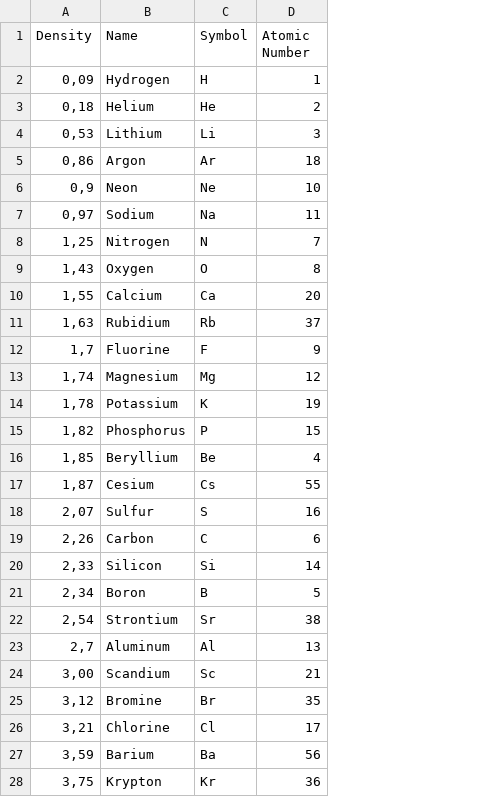
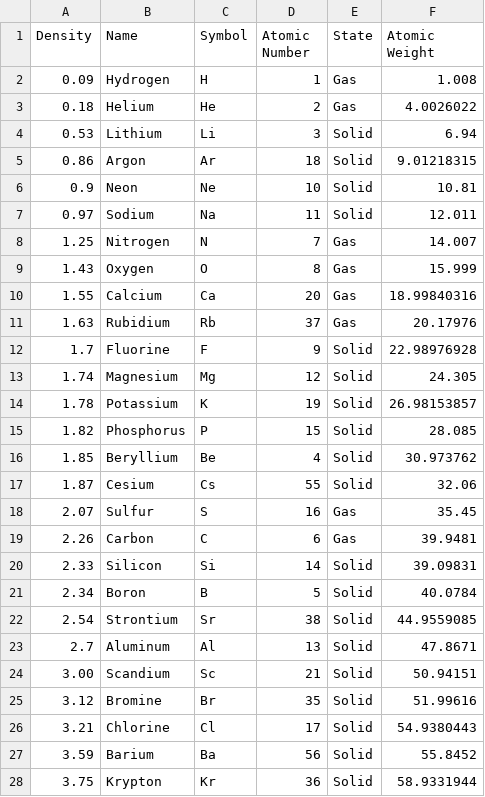
Before and after one commit to Kirilgheya/PinnacleOfHumankind, a CSV file: Code/Game_V4/Risorse Extra/PeriodicTable.csv, drawn as a sheet; only a part is shown; the diff covers the shown part only; the diff names each change by its address in the sheet, - before the commit and + after, or states it on an @@ line.

```diff
--- a/Code/Game_V4/Risorse Extra/PeriodicTable.csv
+++ b/Code/Game_V4/Risorse Extra/PeriodicTable.csv
+column E (State), rows 2-28: Gas | Gas | Solid | Solid | Solid | Solid | Gas | Gas | Gas | Gas | Solid | Solid | Solid | Solid | Solid | Solid | Gas | Gas | Solid | Solid | Solid | Solid | Solid | Solid | Solid | Solid | Solid
+column F (Atomic Weight), rows 2-28: 1.008 | 4.0026022 | 6.94 | 9.01218315 | 10.81 | 12.011 | 14.007 | 15.999 | 18.99840316 | 20.17976 | 22.98976928 | 24.305 | 26.98153857 | 28.085 | 30.973762 | 32.06 | 35.45 | 39.9481 | 39.09831 | 40.0784 | 44.9559085 | 47.8671 | 50.94151 | 51.99616 | 54.9380443 | 55.8452 | 58.9331944
-A2 (Density): 0,09
+A2 (Density): 0.09
-A3 (Density): 0,18
+A3 (Density): 0.18
-A4 (Density): 0,53
+A4 (Density): 0.53
-A5 (Density): 0,86
+A5 (Density): 0.86
-A6 (Density): 0,9
+A6 (Density): 0.9
-A7 (Density): 0,97
+A7 (Density): 0.97
-A8 (Density): 1,25
+A8 (Density): 1.25
-A9 (Density): 1,43
+A9 (Density): 1.43
-A10 (Density): 1,55
+A10 (Density): 1.55
-A11 (Density): 1,63
+A11 (Density): 1.63
-A12 (Density): 1,7
+A12 (Density): 1.7
-A13 (Density): 1,74
+A13 (Density): 1.74
-A14 (Density): 1,78
+A14 (Density): 1.78
-A15 (Density): 1,82
+A15 (Density): 1.82
-A16 (Density): 1,85
+A16 (Density): 1.85
-A17 (Density): 1,87
+A17 (Density): 1.87
-A18 (Density): 2,07
+A18 (Density): 2.07
-A19 (Density): 2,26
+A19 (Density): 2.26
-A20 (Density): 2,33
+A20 (Density): 2.33
-A21 (Density): 2,34
+A21 (Density): 2.34
-A22 (Density): 2,54
+A22 (Density): 2.54
-A23 (Density): 2,7
+A23 (Density): 2.7
-A24 (Density): 3,00
+A24 (Density): 3.00
-A25 (Density): 3,12
+A25 (Density): 3.12
-A26 (Density): 3,21
+A26 (Density): 3.21
-A27 (Density): 3,59
+A27 (Density): 3.59
-A28 (Density): 3,75
+A28 (Density): 3.75
```
Also changed, not shown: 69 edited cells elsewhere in this file, 31 other files.
